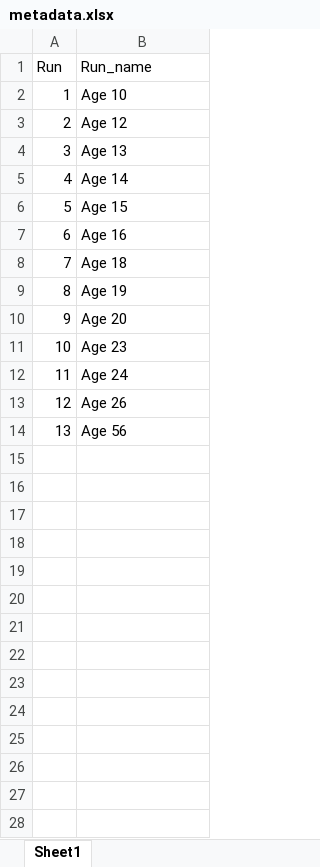
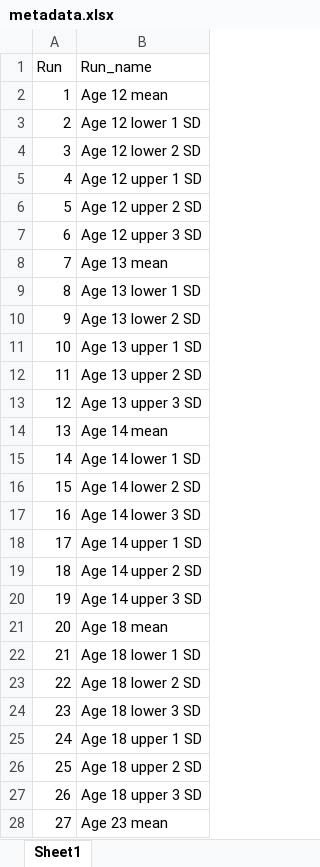
Before and after one commit to StefTasayco/Lake-Trout-AK, an Excel workbook: data/metadata.xlsx, sheet Sheet1, drawn as a sheet; only a part is shown; values as stored, in another font and other column widths than the file's, no borders; the diff covers the shown part only; the diff names each change by its address in the sheet, - before the commit and + after, or states it on an @@ line.

```diff
--- a/data/metadata.xlsx (sheet Sheet1)
+++ b/data/metadata.xlsx (sheet Sheet1)
-B2 (Run_name): Age 10
+B2 (Run_name): Age 12 mean
-B3 (Run_name): Age 12
+B3 (Run_name): Age 12 lower 1 SD
-B4 (Run_name): Age 13
+B4 (Run_name): Age 12 lower 2 SD
-B5 (Run_name): Age 14
+B5 (Run_name): Age 12 upper 1 SD
-B6 (Run_name): Age 15
+B6 (Run_name): Age 12 upper 2 SD
-B7 (Run_name): Age 16
+B7 (Run_name): Age 12 upper 3 SD
-B8 (Run_name): Age 18
+B8 (Run_name): Age 13 mean
-B9 (Run_name): Age 19
+B9 (Run_name): Age 13 lower 1 SD
-B10 (Run_name): Age 20
+B10 (Run_name): Age 13 lower 2 SD
-B11 (Run_name): Age 23
+B11 (Run_name): Age 13 upper 1 SD
-B12 (Run_name): Age 24
+B12 (Run_name): Age 13 upper 2 SD
-B13 (Run_name): Age 26
+B13 (Run_name): Age 13 upper 3 SD
-B14 (Run_name): Age 56
+B14 (Run_name): Age 14 mean
+row 15: 14 | Age 14 lower 1 SD
+row 16: 15 | Age 14 lower 2 SD
+row 17: 16 | Age 14 lower 3 SD
+row 18: 17 | Age 14 upper 1 SD
+row 19: 18 | Age 14 upper 2 SD
+row 20: 19 | Age 14 upper 3 SD
+row 21: 20 | Age 18 mean
+row 22: 21 | Age 18 lower 1 SD
+row 23: 22 | Age 18 lower 2 SD
+row 24: 23 | Age 18 lower 3 SD
+row 25: 24 | Age 18 upper 1 SD
+row 26: 25 | Age 18 upper 2 SD
+row 27: 26 | Age 18 upper 3 SD
+row 28: 27 | Age 23 mean
```
Also changed, not shown: 5 added rows elsewhere in this sheet, 15 other files.
